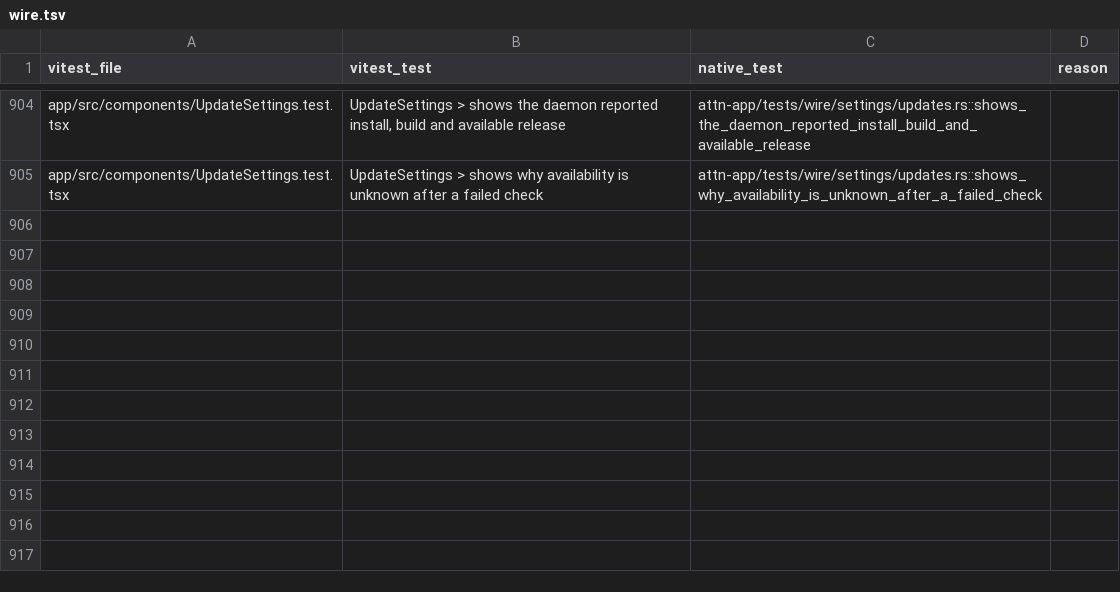
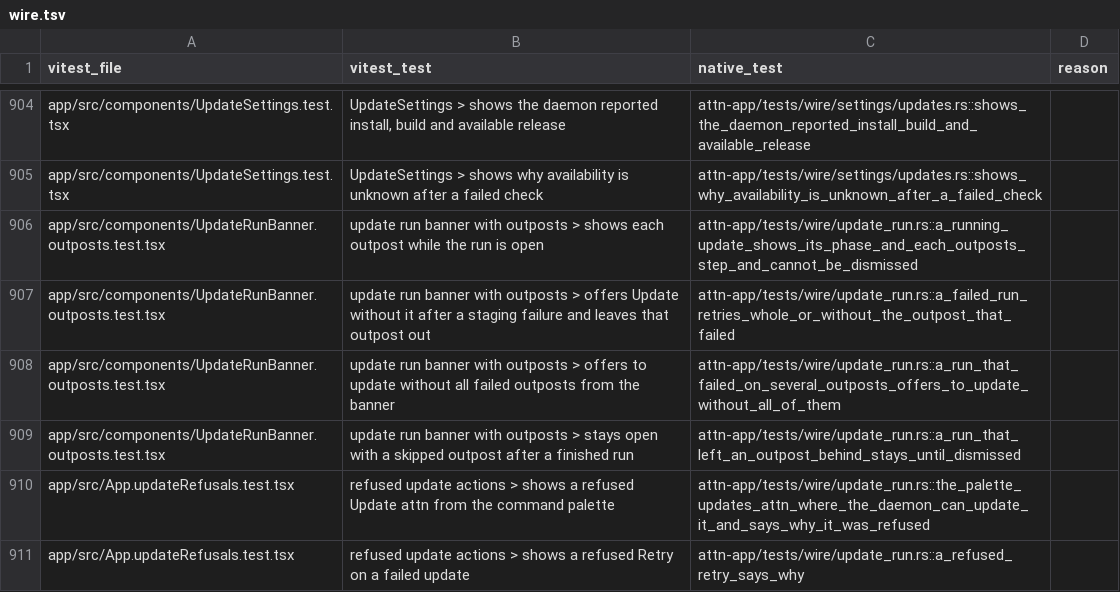
Before and after one commit to SolenesInc/attn, a TSV file: native/parity/wire.tsv, drawn as a sheet; only a part is shown, gaps mark what is left out; the diff names each change by its address in the sheet, - before the commit and + after, or states it on an @@ line.

```diff
--- a/native/parity/wire.tsv
+++ b/native/parity/wire.tsv
+row 906: app/src/components/UpdateRunBanner.outposts.test.tsx | update run banner with outposts > shows each outpost while the run is open | attn-app/tests/wire/update_run.rs::a_running_update_shows_its_phase_and_each_outposts_step_and_cannot_be_dismissed
+row 907: app/src/components/UpdateRunBanner.outposts.test.tsx | update run banner with outposts > offers Update without it after a staging failure and leaves that outpost out | attn-app/tests/wire/update_run.rs::a_failed_run_retries_whole_or_without_the_outpost_that_failed
+row 908: app/src/components/UpdateRunBanner.outposts.test.tsx | update run banner with outposts > offers to update without all failed outposts from the banner | attn-app/tests/wire/update_run.rs::a_run_that_failed_on_several_outposts_offers_to_update_without_all_of_them
+row 909: app/src/components/UpdateRunBanner.outposts.test.tsx | update run banner with outposts > stays open with a skipped outpost after a finished run | attn-app/tests/wire/update_run.rs::a_run_that_left_an_outpost_behind_stays_until_dismissed
+row 910: app/src/App.updateRefusals.test.tsx | refused update actions > shows a refused Update attn from the command palette | attn-app/tests/wire/update_run.rs::the_palette_updates_attn_where_the_daemon_can_update_it_and_says_why_it_was_refused
+row 911: app/src/App.updateRefusals.test.tsx | refused update actions > shows a refused Retry on a failed update | attn-app/tests/wire/update_run.rs::a_refused_retry_says_why
```
Also changed, not shown: 11 other files.
